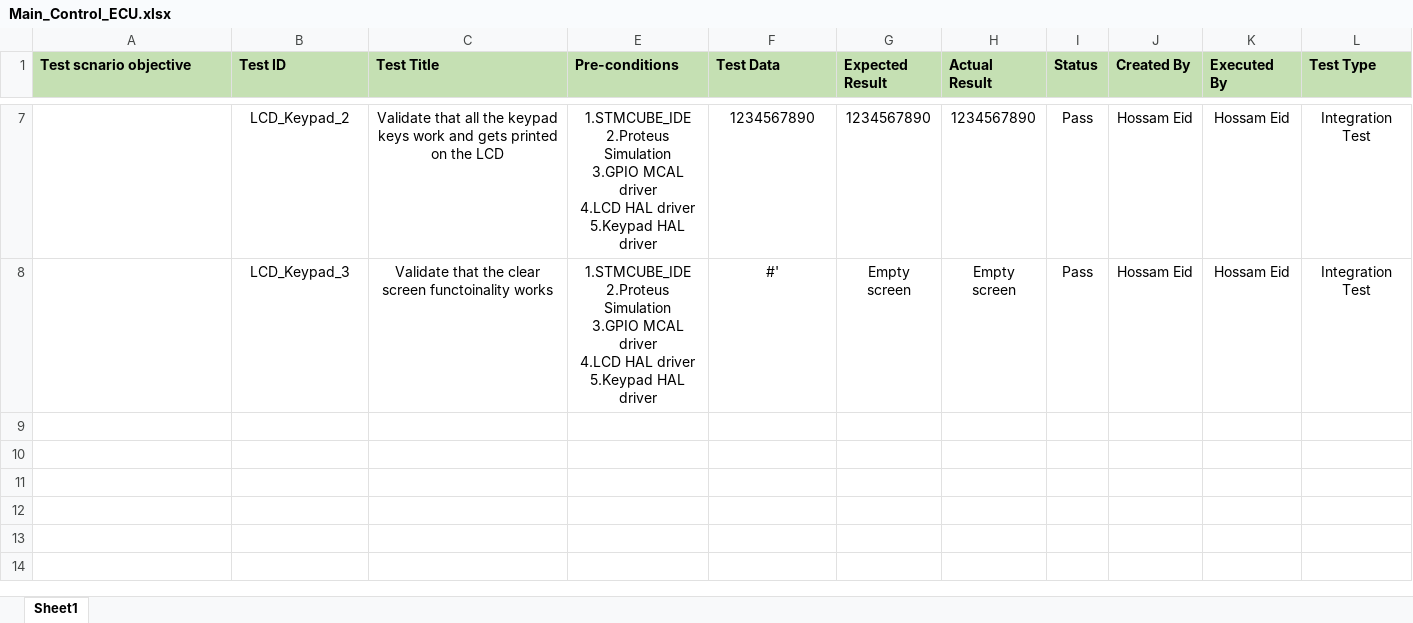
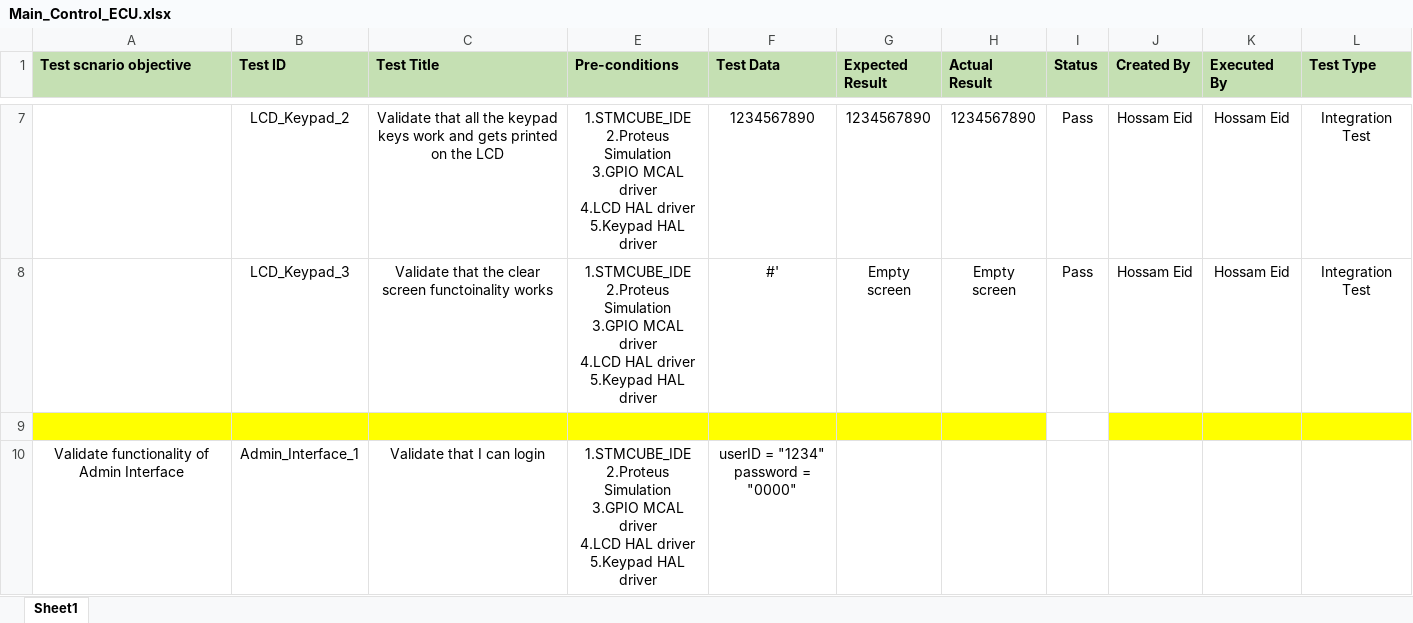
Before and after one commit to eidHossam/Private_Vehicle_Parking, an Excel workbook: Main_Control_ECU/TestCases/Main_Control_ECU.xlsx, sheet Sheet1, drawn as a sheet; only a part is shown, gaps mark what is left out; values as stored, in another font and other column widths than the file's, no borders; conditional formats not drawn; ↵ is a line break in a cell; the diff names each change by its address in the sheet, - before the commit and + after, or states it on an @@ line.

Commit message:
Finished the admin interface

```diff
--- a/Main_Control_ECU/TestCases/Main_Control_ECU.xlsx (sheet Sheet1)
+++ b/Main_Control_ECU/TestCases/Main_Control_ECU.xlsx (sheet Sheet1)
+row 9: (empty)
+row 10: Validate functionality of Admin Interface | Admin_Interface_1 | Validate that I can login | 1.STMCUBE_IDE ↵ 2.Proteus Simulation ↵ 3.GPIO MCAL driver ↵ 4.LCD HAL driver ↵ 5.Keypad HAL driver | userID = "1234" ↵ password = "0000"
```
Also changed, not shown: 28 other files.
